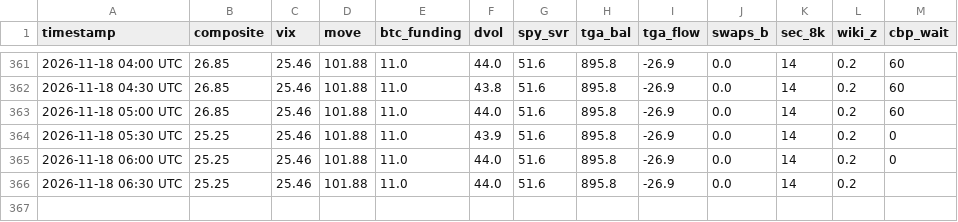
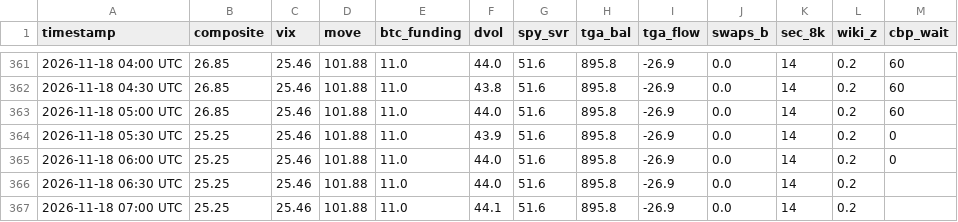
Before and after one commit to hartmutnese-stack/OMW-origin, a CSV file: history.csv, drawn as a sheet; only a part is shown, gaps mark what is left out; the diff names each change by its address in the sheet, - before the commit and + after, or states it on an @@ line.

```diff
--- a/history.csv
+++ b/history.csv
+row 367: 2026-11-18 07:00 UTC | 25.25 | 25.46 | 101.88 | 11.0 | 44.1 | 51.6 | 895.8 | -26.9 | 0.0 | 14 | 0.2
```
Also changed, not shown: 3 other files.
